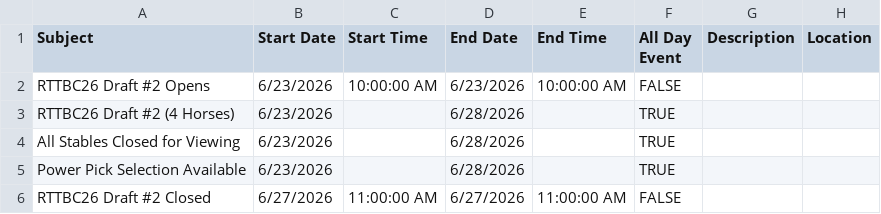
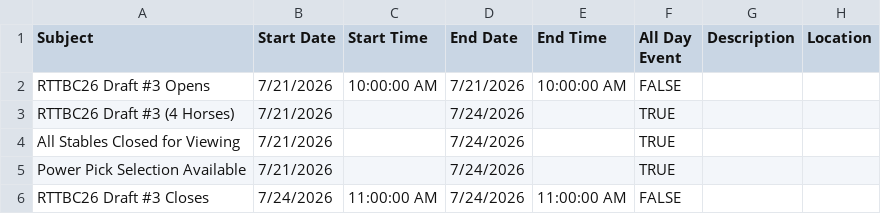
Before and after one commit to michael-m-casserly/gallop-racing, a CSV file: calendar-import-files/DRAFT_Gallop-Tasks-for-Google-Calendar.csv, drawn as a sheet.

Commit message:
CSV Calendar Import Files Updated for RTTBC26 Draft #4; RTTBC26 Week 4 Results (Sat)

```diff
--- a/calendar-import-files/DRAFT_Gallop-Tasks-for-Google-Calendar.csv
+++ b/calendar-import-files/DRAFT_Gallop-Tasks-for-Google-Calendar.csv
@@ -1,6 +1,6 @@
 Subject,Start Date,Start Time,End Date,End Time,All Day Event,Description,Location
-RTTBC26 Draft #2 Opens,6/23/2026,10:00:00 AM,6/23/2026,10:00:00 AM,FALSE,,
-RTTBC26 Draft #2 (4 Horses),6/23/2026,,6/28/2026,,TRUE,,
-All Stables Closed for Viewing,6/23/2026,,6/28/2026,,TRUE,,
-Power Pick Selection Available,6/23/2026,,6/28/2026,,TRUE,,
-RTTBC26 Draft #2 Closed,6/27/2026,11:00:00 AM,6/27/2026,11:00:00 AM,FALSE,,
+RTTBC26 Draft #3 Opens,7/21/2026,10:00:00 AM,7/21/2026,10:00:00 AM,FALSE,,
+RTTBC26 Draft #3 (4 Horses),7/21/2026,,7/24/2026,,TRUE,,
+All Stables Closed for Viewing,7/21/2026,,7/24/2026,,TRUE,,
+Power Pick Selection Available,7/21/2026,,7/24/2026,,TRUE,,
+RTTBC26 Draft #3 Closes,7/24/2026,11:00:00 AM,7/24/2026,11:00:00 AM,FALSE,,
```
Also changed, not shown: calendar-import-files/DRAFT_Gallop-Technical-Tasks-for-Google-Calendar.csv, calendar-import-files/DRAFT_Michael-Casserly-Gallop-Tasks-for-Google-Calendar.csv, 6 other files.
